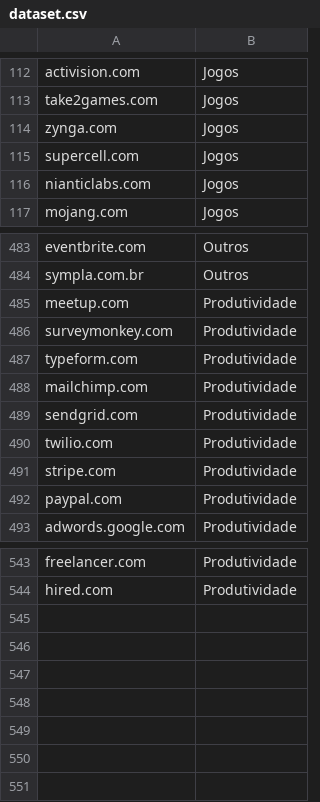
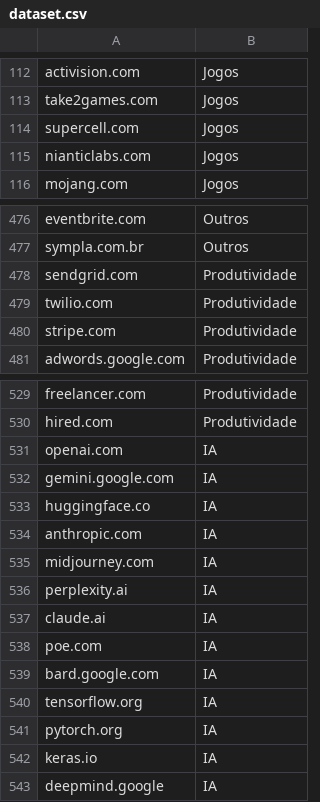
Before and after one commit to gualvesx/V.O.C.E_v1, a CSV file: V.O.C.E-Firefox/monitor-backend/classifier-tf/dataset.csv, drawn as a sheet; only a part is shown, gaps mark what is left out; removed rows and columns are numbered as before the commit, all else as after; the diff covers the shown part only; the diff names each change by its address in the sheet, - before the commit and + after, or states it on an @@ line.

```diff
--- a/V.O.C.E-Firefox/monitor-backend/classifier-tf/dataset.csv
+++ b/V.O.C.E-Firefox/monitor-backend/classifier-tf/dataset.csv
-row 114: zynga.com | Jogos
-row 485: meetup.com | Produtividade
-row 486: surveymonkey.com | Produtividade
-row 487: typeform.com | Produtividade
-row 488: mailchimp.com | Produtividade
-row 492: paypal.com | Produtividade
+row 531: openai.com | IA
+row 532: gemini.google.com | IA
+row 533: huggingface.co | IA
+row 534: anthropic.com | IA
+row 535: midjourney.com | IA
+row 536: perplexity.ai | IA
+row 537: claude.ai | IA
+row 538: poe.com | IA
+row 539: bard.google.com | IA
+row 540: tensorflow.org | IA
+row 541: pytorch.org | IA
+row 542: keras.io | IA
+row 543: deepmind.google | IA
```
Also changed, not shown: 8 removed rows and 1 edited cell elsewhere in this file, V.O.C.E-main/monitor-backend/classifier-tf/dataset.csv, 15 other files.
